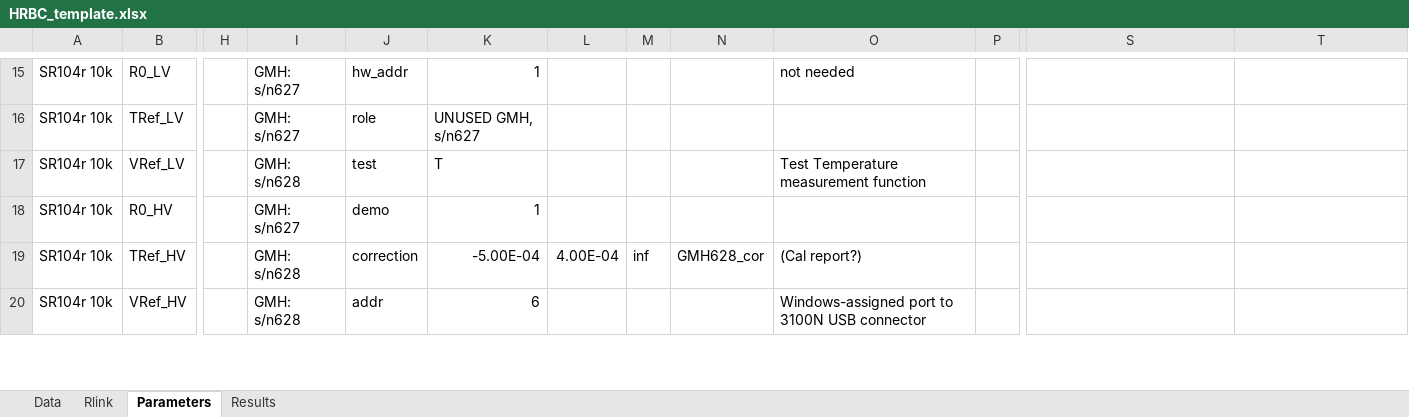
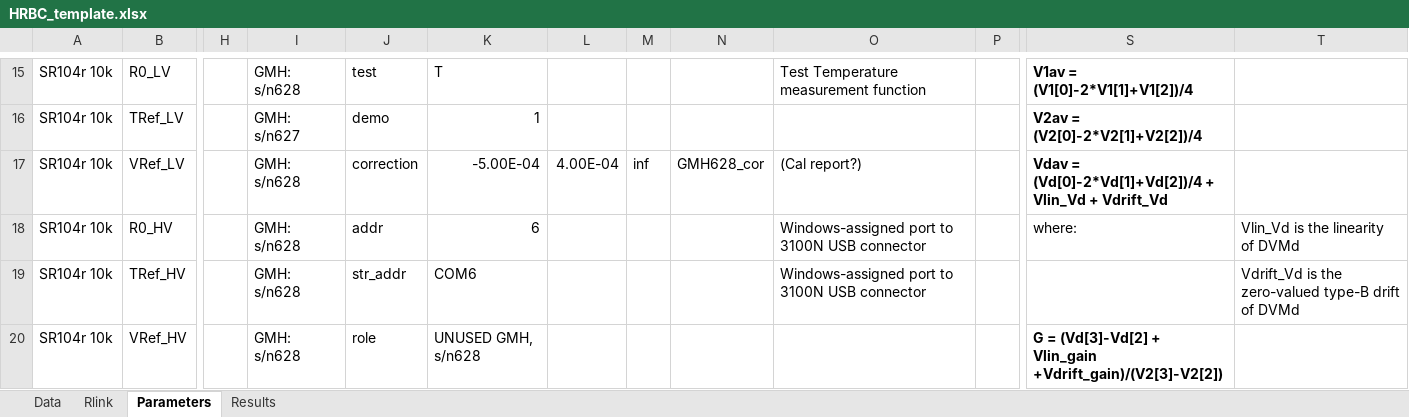
Before and after one commit to tblawson/HRBC, an Excel workbook: HRBC_template.xlsx, sheet Parameters, drawn as a sheet; only a part is shown, gaps mark what is left out; values as stored, in another font and other column widths than the file's, no borders; the diff covers the shown part only; the diff names each change by its address in the sheet, - before the commit and + after, or states it on an @@ line.

Commit message:
Added notes
Added measurement equqations to notes section of parameters sheet

```diff
--- a/HRBC_template.xlsx (sheet Parameters)
+++ b/HRBC_template.xlsx (sheet Parameters)
-I15: GMH: s/n627
+I15: GMH: s/n628
-J15: hw_addr
+J15: test
-K15: 1
+K15: T
-O15: not needed
+O15: Test Temperature measurement function
-S15: (empty)
+S15: V1av = (V1[0]-2*V1[1]+V1[2])/4
-J16: role
+J16: demo
-K16: UNUSED GMH, s/n627
+K16: 1
-S16: (empty)
+S16: V2av = (V2[0]-2*V2[1]+V2[2])/4
-J17: test
+J17: correction
-K17: T
+K17: -5.00E-04
-L17: (empty)
+L17: 4.00E-04
-M17: (empty)
+M17: inf
-N17: (empty)
+N17: GMH628_cor
-O17: Test Temperature measurement function
+O17: (Cal report?)
-S17: (empty)
+S17: Vdav = (Vd[0]-2*Vd[1]+Vd[2])/4 + Vlin_Vd + Vdrift_Vd
-I18: GMH: s/n627
+I18: GMH: s/n628
-J18: demo
+J18: addr
-K18: 1
+K18: 6
-O18: (empty)
+O18: Windows-assigned port to 3100N USB connector
-S18: (empty)
+S18: where:
-T18: (empty)
+T18: Vlin_Vd is the linearity of DVMd
-J19: correction
+J19: str_addr
-K19: -5.00E-04
+K19: COM6
-L19: 4.00E-04
+L19: (empty)
-M19: inf
+M19: (empty)
-N19: GMH628_cor
+N19: (empty)
-O19: (Cal report?)
+O19: Windows-assigned port to 3100N USB connector
-T19: (empty)
+T19: Vdrift_Vd is the zero-valued type-B drift of DVMd
-J20: addr
+J20: role
-K20: 6
+K20: UNUSED GMH, s/n628
-O20: Windows-assigned port to 3100N USB connector
+O20: (empty)
-S20: (empty)
+S20: G = (Vd[3]-Vd[2] + Vlin_gain +Vdrift_gain)/(V2[3]-V2[2])
```
Also changed, not shown: other rows of this sheet.
